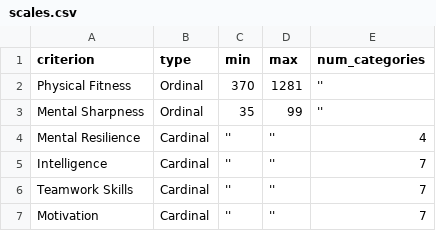
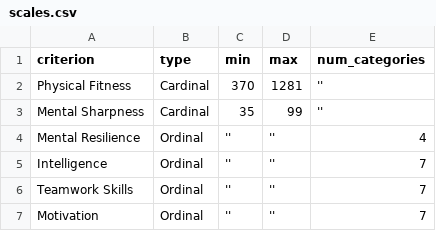
Before and after one commit to abarbosa522/decspace, a CSV file: client/content/method-catalog/examples/CAT-SD/scales.csv, drawn as a sheet.

```diff
--- a/client/content/method-catalog/examples/CAT-SD/scales.csv
+++ b/client/content/method-catalog/examples/CAT-SD/scales.csv
@@ -1,7 +1,7 @@
 criterion;type;min;max;num_categories
-Physical Fitness;Ordinal;370;1281;''
-Mental Sharpness;Ordinal;35;99;''
-Mental Resilience;Cardinal;'';'';4
-Intelligence;Cardinal;'';'';7
-Teamwork Skills;Cardinal;'';'';7
-Motivation;Cardinal;'';'';7
+Physical Fitness;Cardinal;370;1281;''
+Mental Sharpness;Cardinal;35;99;''
+Mental Resilience;Ordinal;'';'';4
+Intelligence;Ordinal;'';'';7
+Teamwork Skills;Ordinal;'';'';7
+Motivation;Ordinal;'';'';7
```
Also changed, not shown: 5 other files.
